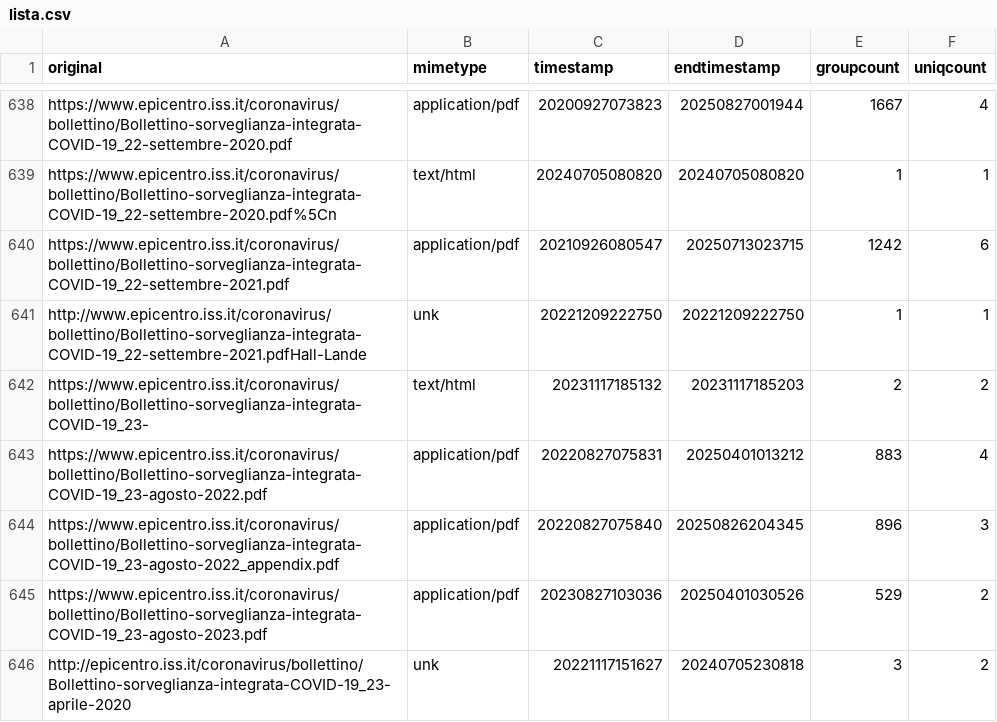
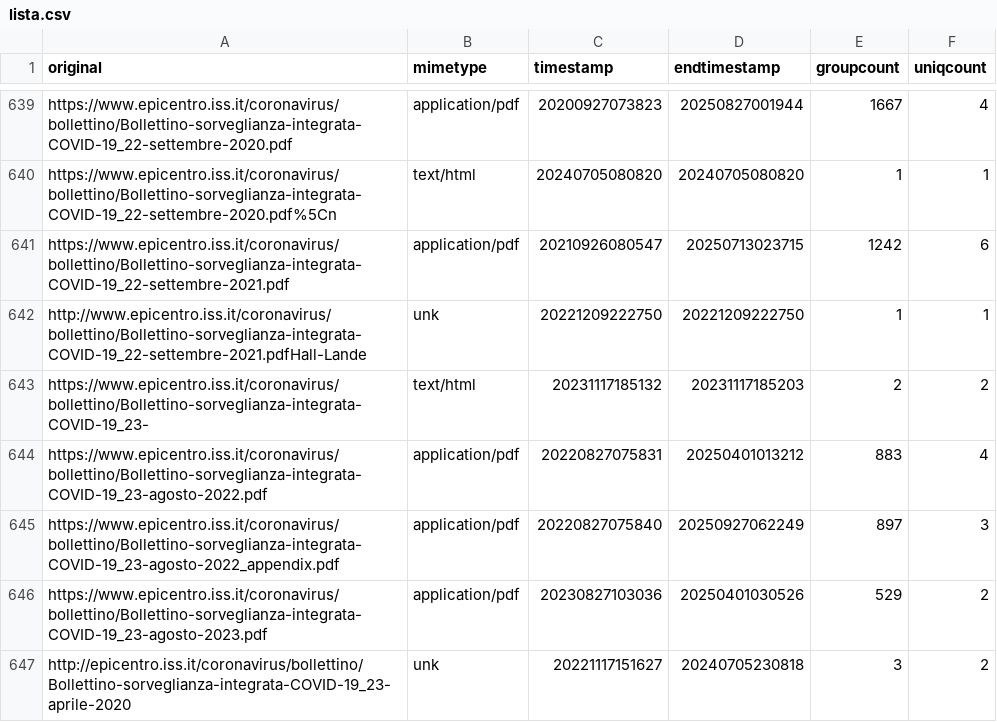
Before and after one commit to ondata/datiBeneComuneMonitoraggio, a CSV file: catalogo/sorveglianzaIntegrata/script/processing/lista.csv, drawn as a sheet; only a part is shown, gaps mark what is left out; the diff covers the shown part only.

```diff
--- a/catalogo/sorveglianzaIntegrata/script/processing/lista.csv
+++ b/catalogo/sorveglianzaIntegrata/script/processing/lista.csv
@@ -643,3 +644,3 @@ https://www.epicentro.iss.it/coronavirus/bollettino/Bollettino-sorveglianza-inte
 https://www.epicentro.iss.it/coronavirus/bollettino/Bollettino-sorveglianza-integrata-COVID-19_23-agosto-2022.pdf,application/pdf,20220827075831,20250401013212,883,4
-https://www.epicentro.iss.it/coronavirus/bollettino/Bollettino-sorveglianza-integrata-COVID-19_23-agosto-2022_appendix.pdf,application/pdf,20220827075840,20250826204345,896,3
+https://www.epicentro.iss.it/coronavirus/bollettino/Bollettino-sorveglianza-integrata-COVID-19_23-agosto-2022_appendix.pdf,application/pdf,20220827075840,20250927062249,897,3
 https://www.epicentro.iss.it/coronavirus/bollettino/Bollettino-sorveglianza-integrata-COVID-19_23-agosto-2023.pdf,application/pdf,20230827103036,20250401030526,529,2
```
Also changed, not shown: 1 added row and 28 edited cells elsewhere in this file, catalogo/sorveglianzaIntegrata/output/sorveglianzaIntegrata.csv, 1 other file.
